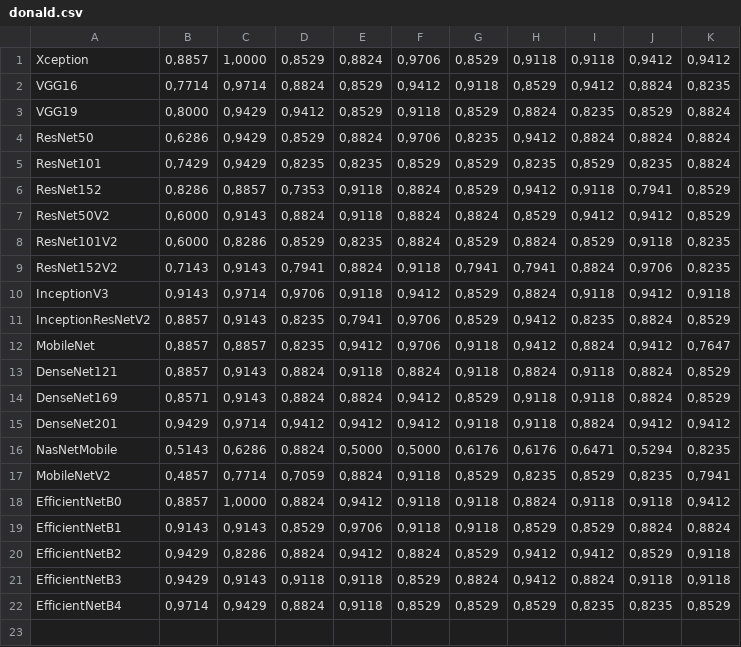
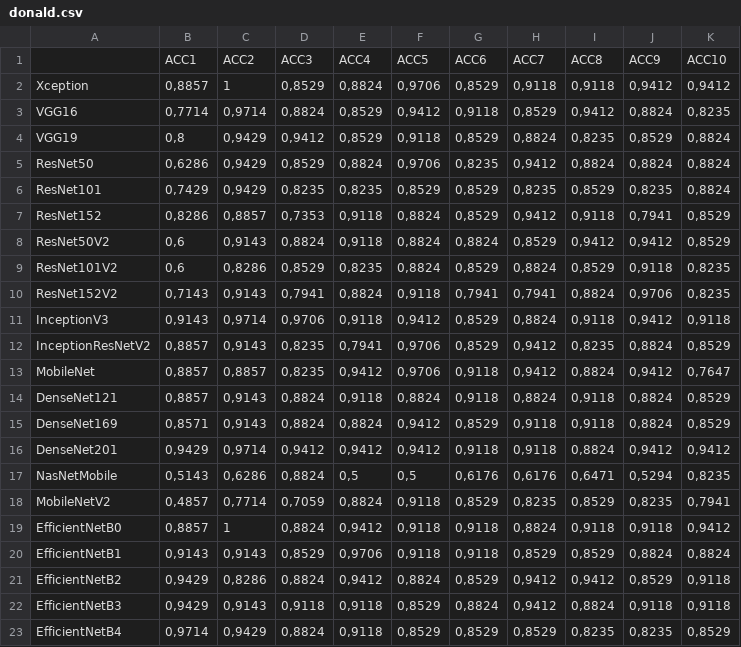
Before and after one commit to jeffersonarpasserini/Doutorado_Qualificacao, a CSV file: donald.csv, drawn as a sheet; addresses are those after the commit; the diff names each change by its address in the sheet, - before the commit and + after, or states it on an @@ line.

Commit message:
donald.csv altered format

```diff
--- a/donald.csv
+++ b/donald.csv
+row 1:  | ACC1 | ACC2 | ACC3 | ACC4 | ACC5 | ACC6 | ACC7 | ACC8 | ACC9 | ACC10
-C2: 1,0000
+C2: 1
-B4: 0,8000
+B4: 0,8
-B8:B9: 0,6000
+B8:B9: 0,6
-E17: 0,5000
+E17: 0,5
-F17: 0,5000
+F17: 0,5
-C19: 1,0000
+C19: 1
```
Also changed, not shown: results/DadosFinaisAnalisados/CNN_Donald/donald.csv.
